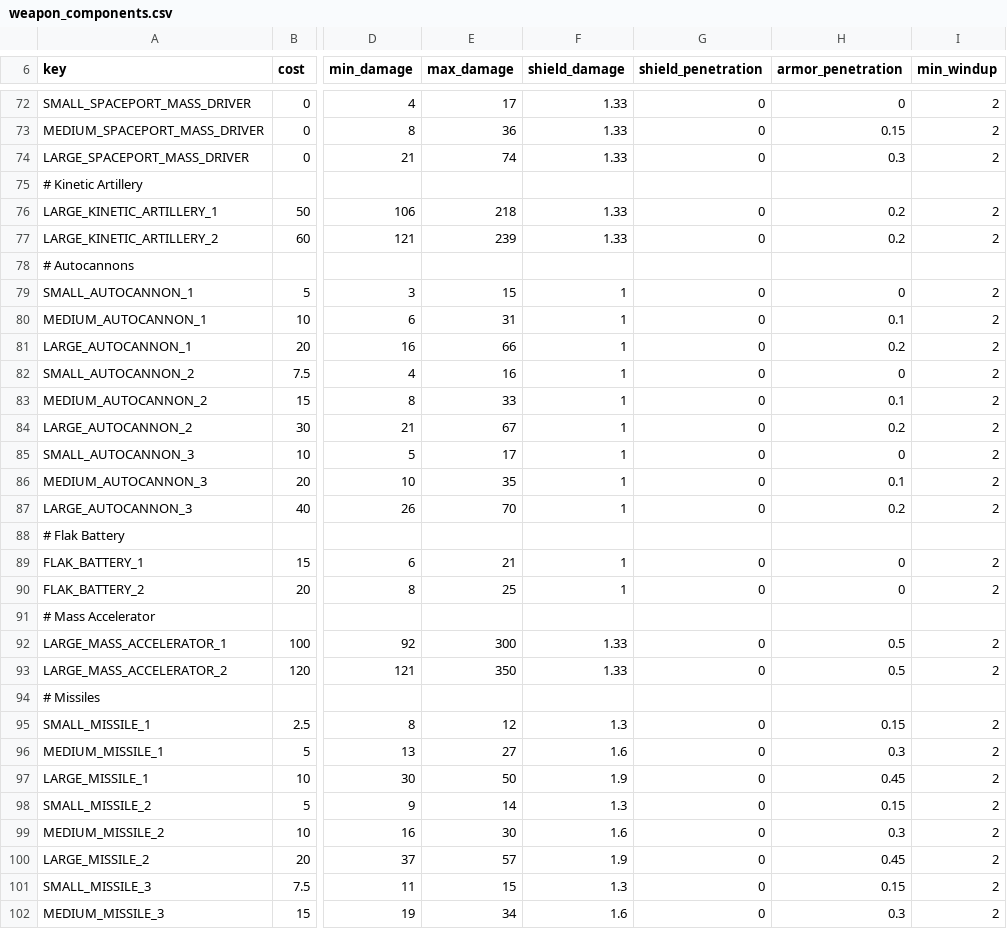
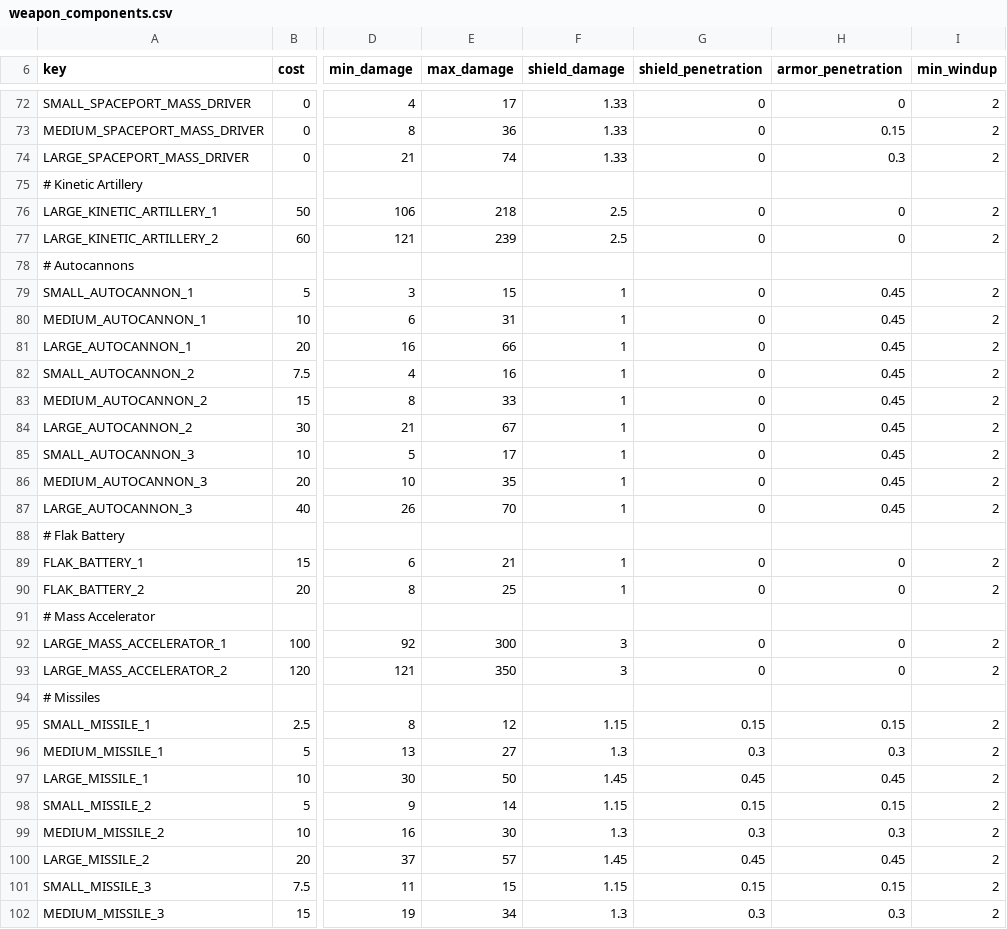
Before and after one commit to myloran/Optimized, a CSV file: common/component_templates/weapon_components.csv, drawn as a sheet; only a part is shown, gaps mark what is left out; the diff covers the shown part only; the diff names each change by its address in the sheet, - before the commit and + after, or states it on an @@ line.

Commit message:
balance armor/shield penetration

```diff
--- a/common/component_templates/weapon_components.csv
+++ b/common/component_templates/weapon_components.csv
-F76:F77 (shield_damage): 1.33
+F76:F77 (shield_damage): 2.5
-H76:H77 (armor_penetration): 0.2
+H76:H77 (armor_penetration): 0
-H79 (armor_penetration): 0
+H79 (armor_penetration): 0.45
-H80 (armor_penetration): 0.1
+H80 (armor_penetration): 0.45
-H81 (armor_penetration): 0.2
+H81 (armor_penetration): 0.45
-H82 (armor_penetration): 0
+H82 (armor_penetration): 0.45
-H83 (armor_penetration): 0.1
+H83 (armor_penetration): 0.45
-H84 (armor_penetration): 0.2
+H84 (armor_penetration): 0.45
-H85 (armor_penetration): 0
+H85 (armor_penetration): 0.45
-H86 (armor_penetration): 0.1
+H86 (armor_penetration): 0.45
-H87 (armor_penetration): 0.2
+H87 (armor_penetration): 0.45
-F92:F93 (shield_damage): 1.33
+F92:F93 (shield_damage): 3
-H92:H93 (armor_penetration): 0.5
+H92:H93 (armor_penetration): 0
-F95 (shield_damage): 1.3
+F95 (shield_damage): 1.15
-G95 (shield_penetration): 0
+G95 (shield_penetration): 0.15
-F96 (shield_damage): 1.6
+F96 (shield_damage): 1.3
-G96 (shield_penetration): 0
+G96 (shield_penetration): 0.3
-F97 (shield_damage): 1.9
+F97 (shield_damage): 1.45
-G97 (shield_penetration): 0
+G97 (shield_penetration): 0.45
-F98 (shield_damage): 1.3
+F98 (shield_damage): 1.15
-G98 (shield_penetration): 0
+G98 (shield_penetration): 0.15
-F99 (shield_damage): 1.6
+F99 (shield_damage): 1.3
-G99 (shield_penetration): 0
+G99 (shield_penetration): 0.3
-F100 (shield_damage): 1.9
+F100 (shield_damage): 1.45
-G100 (shield_penetration): 0
+G100 (shield_penetration): 0.45
-F101 (shield_damage): 1.3
+F101 (shield_damage): 1.15
-G101 (shield_penetration): 0
+G101 (shield_penetration): 0.15
-F102 (shield_damage): 1.6
+F102 (shield_damage): 1.3
-G102 (shield_penetration): 0
+G102 (shield_penetration): 0.3
```
Also changed, not shown: 62 edited cells elsewhere in this file.
